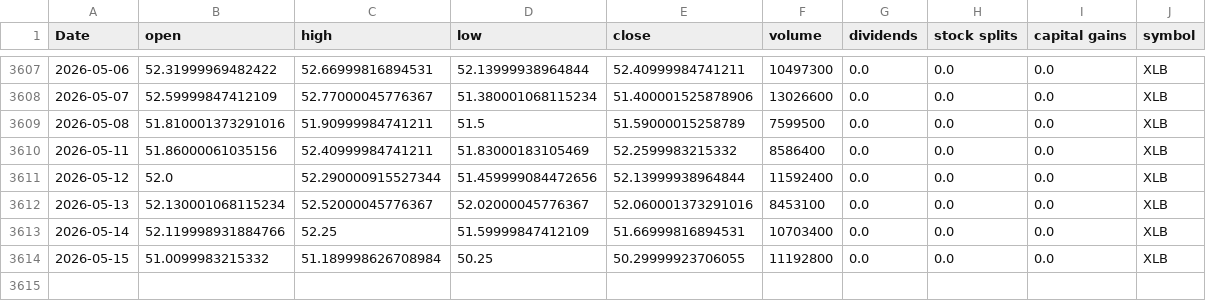
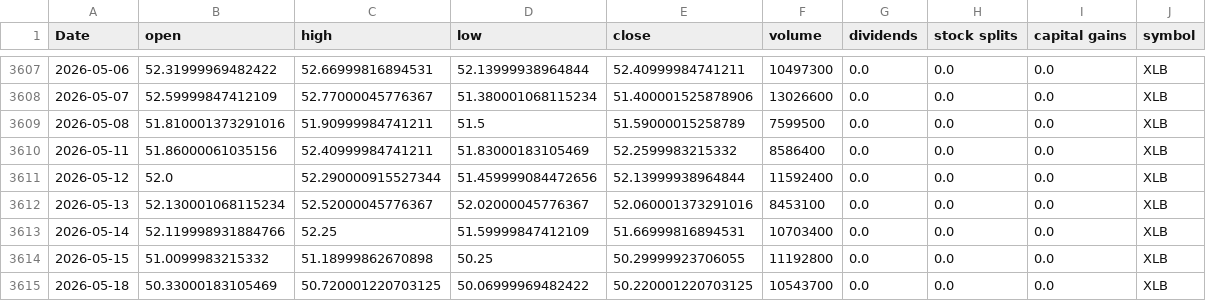
Before and after one commit to Akishai18/Market-Regime, a CSV file: data/sectors/xlb_data.csv, drawn as a sheet; only a part is shown, gaps mark what is left out.

```diff
--- a/data/sectors/xlb_data.csv
+++ b/data/sectors/xlb_data.csv
@@ -3613,2 +3613,3 @@ Date,open,high,low,close,volume,dividends,stock splits,capital gains,symbol
 2026-05-14,52.119998931884766,52.25,51.59999847412109,51.66999816894531,10703400,0.0,0.0,0.0,XLB
-2026-05-15,51.0099983215332,51.189998626708984,50.25,50.29999923706055,11192800,0.0,0.0,0.0,XLB
+2026-05-15,51.0099983215332,51.18999862670898,50.25,50.29999923706055,11192800,0.0,0.0,0.0,XLB
+2026-05-18,50.33000183105469,50.720001220703125,50.06999969482422,50.220001220703125,10543700,0.0,0.0,0.0,XLB
```
Also changed, not shown: data/sectors/xlc_data.csv, data/sectors/xle_data.csv, 45 other files.
